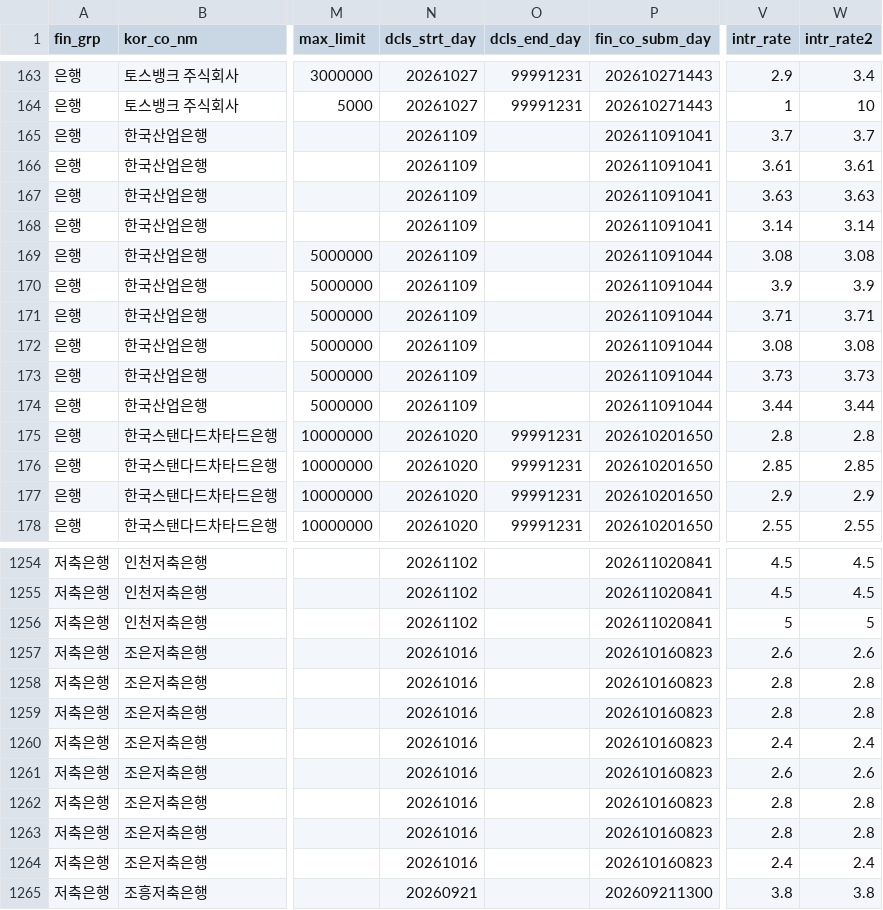
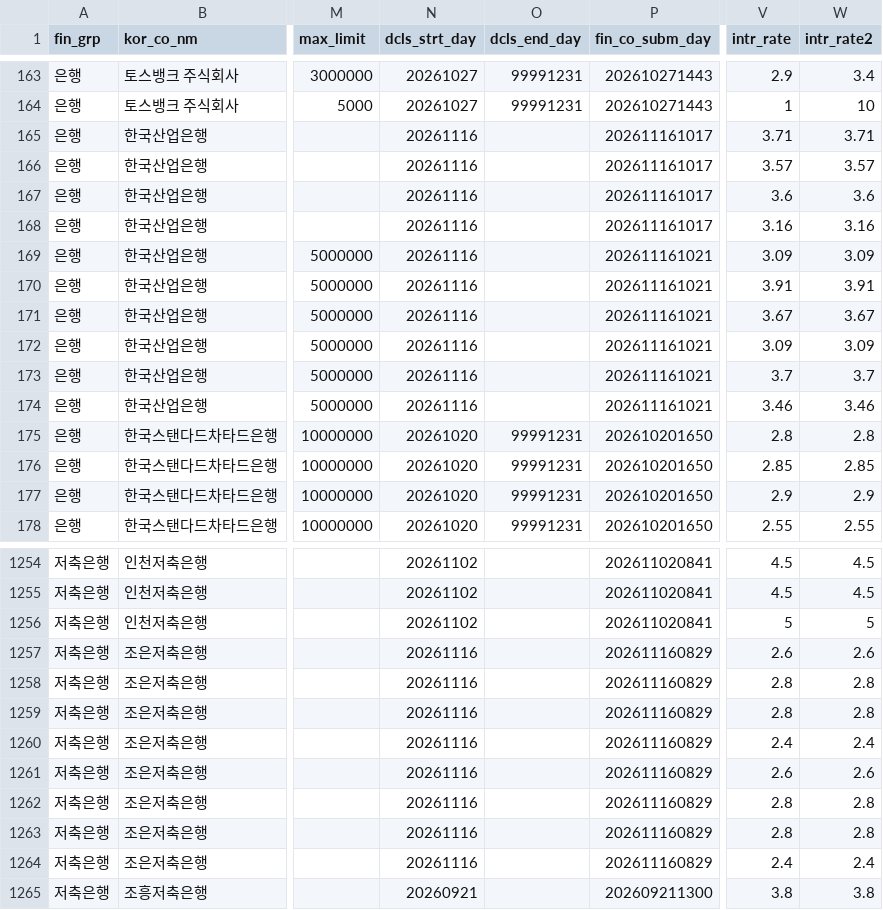
Before and after one commit to rkrjrl-ctrl/claude_drive, a CSV file: data/rates/saving/latest.csv, drawn as a sheet; only a part is shown, gaps mark what is left out; the diff covers the shown part only; the diff names each change by its address in the sheet, - before the commit and + after, or states it on an @@ line.

```diff
--- a/data/rates/saving/latest.csv
+++ b/data/rates/saving/latest.csv
-N165:N174 (dcls_strt_day): 20261109
+N165:N174 (dcls_strt_day): 20261116
-P165:P168 (fin_co_subm_day): 202611091041
+P165:P168 (fin_co_subm_day): 202611161017
-V165 (intr_rate): 3.7
+V165 (intr_rate): 3.71
-W165 (intr_rate2): 3.7
+W165 (intr_rate2): 3.71
-V166 (intr_rate): 3.61
+V166 (intr_rate): 3.57
-W166 (intr_rate2): 3.61
+W166 (intr_rate2): 3.57
-V167 (intr_rate): 3.63
+V167 (intr_rate): 3.6
-W167 (intr_rate2): 3.63
+W167 (intr_rate2): 3.6
-V168 (intr_rate): 3.14
+V168 (intr_rate): 3.16
-W168 (intr_rate2): 3.14
+W168 (intr_rate2): 3.16
-P169:P174 (fin_co_subm_day): 202611091044
+P169:P174 (fin_co_subm_day): 202611161021
-V169 (intr_rate): 3.08
+V169 (intr_rate): 3.09
-W169 (intr_rate2): 3.08
+W169 (intr_rate2): 3.09
-V170 (intr_rate): 3.9
+V170 (intr_rate): 3.91
-W170 (intr_rate2): 3.9
+W170 (intr_rate2): 3.91
-V171 (intr_rate): 3.71
+V171 (intr_rate): 3.67
-W171 (intr_rate2): 3.71
+W171 (intr_rate2): 3.67
-V172 (intr_rate): 3.08
+V172 (intr_rate): 3.09
-W172 (intr_rate2): 3.08
+W172 (intr_rate2): 3.09
-V173 (intr_rate): 3.73
+V173 (intr_rate): 3.7
-W173 (intr_rate2): 3.73
+W173 (intr_rate2): 3.7
-V174 (intr_rate): 3.44
+V174 (intr_rate): 3.46
-W174 (intr_rate2): 3.44
+W174 (intr_rate2): 3.46
-N1257:N1264 (dcls_strt_day): 20261016
+N1257:N1264 (dcls_strt_day): 20261116
-P1257:P1264 (fin_co_subm_day): 202610160823
+P1257:P1264 (fin_co_subm_day): 202611160829
```
Also changed, not shown: 32 edited cells elsewhere in this file, 3 other files.
